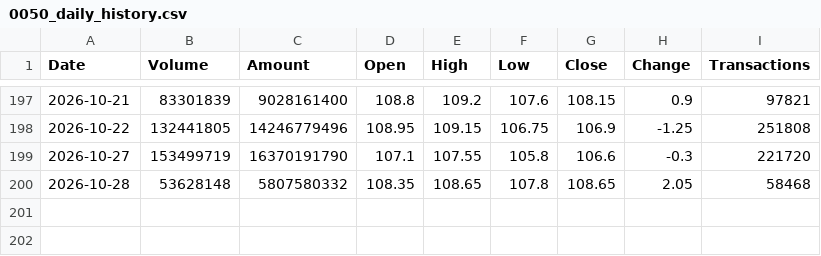
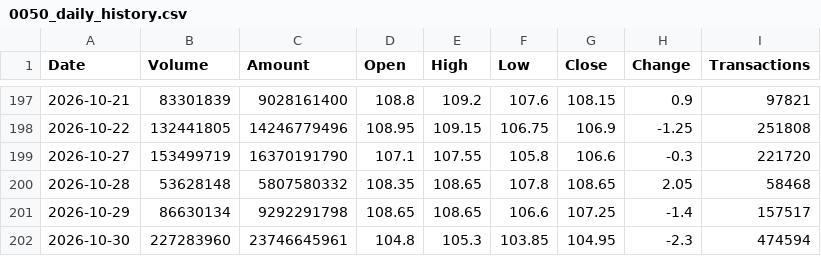
Before and after one commit to jimmychiu14/duckdb-research, a CSV file: data/0050_daily_history.csv, drawn as a sheet; only a part is shown, gaps mark what is left out; the diff names each change by its address in the sheet, - before the commit and + after, or states it on an @@ line.

```diff
--- a/data/0050_daily_history.csv
+++ b/data/0050_daily_history.csv
+row 201: 2026-10-29 | 86630134 | 9292291798 | 108.65 | 108.65 | 106.6 | 107.25 | -1.4 | 157517
+row 202: 2026-10-30 | 227283960 | 23746645961 | 104.8 | 105.3 | 103.85 | 104.95 | -2.3 | 474594
```
Also changed, not shown: data/2308_daily_history.csv, data/2317_daily_history.csv, 9 other files.
